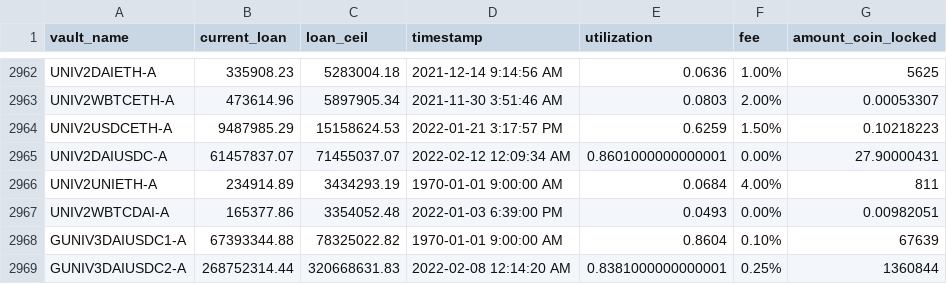
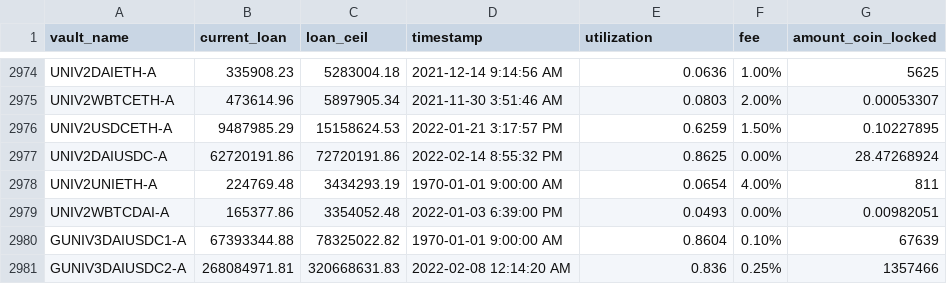
Before and after one commit to geniusnhu/daistats, a CSV file: daistats_data.csv, drawn as a sheet; only a part is shown, gaps mark what is left out; the diff covers the shown part only.

```diff
--- a/daistats_data.csv
+++ b/daistats_data.csv
@@ -2963,7 +2975,7 @@ UNIV2DAIETH-A,335908.23,5283004.18,2021-12-14 9:14:56 AM,0.0636,1.00%,5625
 UNIV2WBTCETH-A,473614.96,5897905.34,2021-11-30 3:51:46 AM,0.0803,2.00%,0.00053307
-UNIV2USDCETH-A,9487985.29,15158624.53,2022-01-21 3:17:57 PM,0.6259,1.50%,0.10218223
-UNIV2DAIUSDC-A,61457837.07,71455037.07,2022-02-12 12:09:34 AM,0.8601000000000001,0.00%,27.90000431
-UNIV2UNIETH-A,234914.89,3434293.19,1970-01-01 9:00:00 AM,0.0684,4.00%,811
+UNIV2USDCETH-A,9487985.29,15158624.53,2022-01-21 3:17:57 PM,0.6259,1.50%,0.10227895
+UNIV2DAIUSDC-A,62720191.86,72720191.86,2022-02-14 8:55:32 PM,0.8625,0.00%,28.47268924
+UNIV2UNIETH-A,224769.48,3434293.19,1970-01-01 9:00:00 AM,0.0654,4.00%,811
 UNIV2WBTCDAI-A,165377.86,3354052.48,2022-01-03 6:39:00 PM,0.0493,0.00%,0.00982051
 GUNIV3DAIUSDC1-A,67393344.88,78325022.82,1970-01-01 9:00:00 AM,0.8604,0.10%,67639
-GUNIV3DAIUSDC2-A,268752314.44,320668631.83,2022-02-08 12:14:20 AM,0.8381000000000001,0.25%,1360844
+GUNIV3DAIUSDC2-A,268084971.81,320668631.83,2022-02-08 12:14:20 AM,0.836,0.25%,1357466
```
Also changed, not shown: 11 added rows and 18 edited cells elsewhere in this file, BTC_price.csv.
